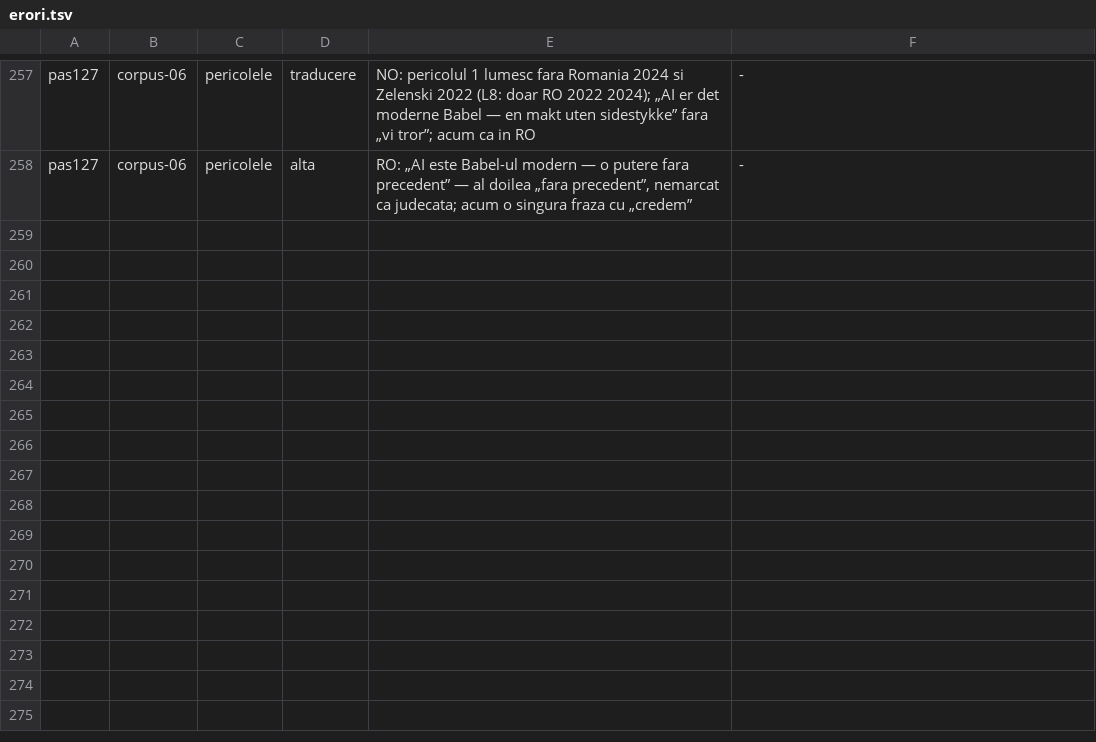
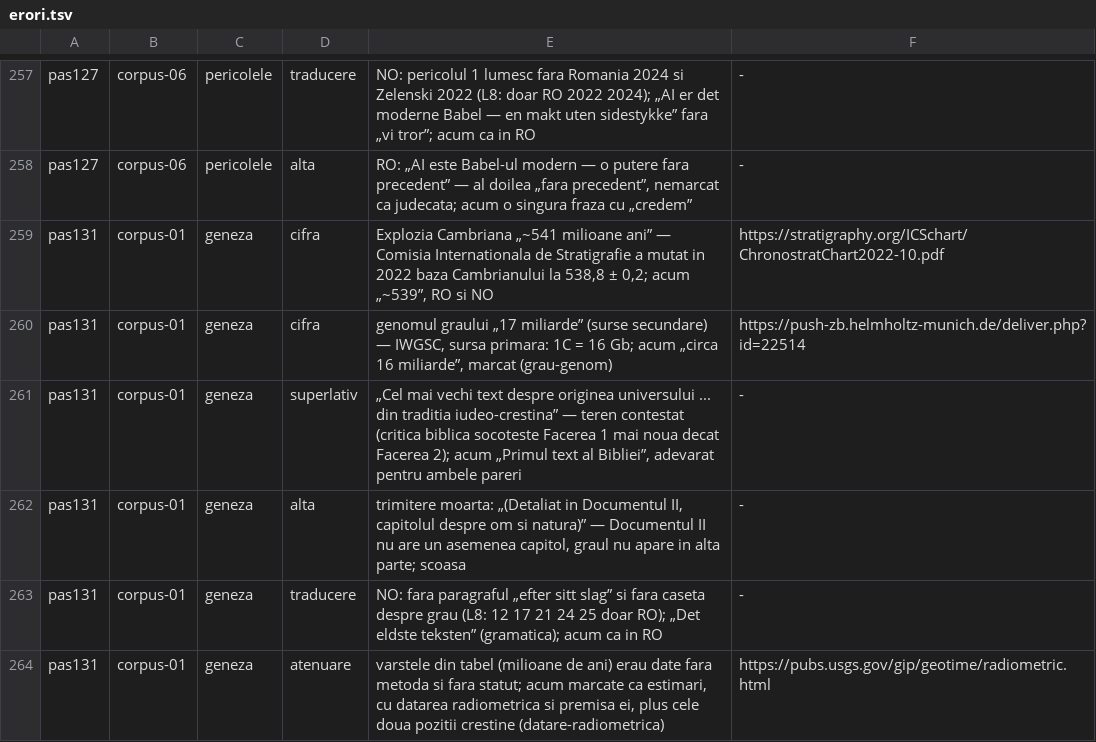
Before and after one commit to norgedan/norgedan.github.io, a TSV file: scripts/erori.tsv, drawn as a sheet; only a part is shown, gaps mark what is left out.

Commit message:
pas131: [continut] corpus-01 Geneza verificat la sursa; regula 24

```diff
--- a/scripts/erori.tsv
+++ b/scripts/erori.tsv
@@ -258 +258,7 @@ pas127	corpus-06	pericolele	traducere	NO: pericolul 1 lumesc fara Romania 2024 s
 pas127	corpus-06	pericolele	alta	RO: „AI este Babel-ul modern — o putere fara precedent” — al doilea „fara precedent”, nemarcat ca judecata; acum o singura fraza cu „credem”	-
+pas131	corpus-01	geneza	cifra	Explozia Cambriana „~541 milioane ani” — Comisia Internationala de Stratigrafie a mutat in 2022 baza Cambrianului la 538,8 ± 0,2; acum „~539”, RO si NO	https://stratigraphy.org/ICSchart/ChronostratChart2022-10.pdf
+pas131	corpus-01	geneza	cifra	genomul graului „17 miliarde” (surse secundare) — IWGSC, sursa primara: 1C = 16 Gb; acum „circa 16 miliarde”, marcat (grau-genom)	https://push-zb.helmholtz-munich.de/deliver.php?id=22514
+pas131	corpus-01	geneza	superlativ	„Cel mai vechi text despre originea universului ... din traditia iudeo-crestina” — teren contestat (critica biblica socoteste Facerea 1 mai noua decat Facerea 2); acum „Primul text al Bibliei”, adevarat pentru ambele pareri	-
+pas131	corpus-01	geneza	alta	trimitere moarta: „(Detaliat in Documentul II, capitolul despre om si natura)” — Documentul II nu are un asemenea capitol, graul nu apare in alta parte; scoasa	-
+pas131	corpus-01	geneza	traducere	NO: fara paragraful „efter sitt slag” si fara caseta despre grau (L8: 12 17 21 24 25 doar RO); „Det eldste teksten” (gramatica); acum ca in RO	-
+pas131	corpus-01	geneza	atenuare	varstele din tabel (milioane de ani) erau date fara metoda si fara statut; acum marcate ca estimari, cu datarea radiometrica si premisa ei, plus cele doua pozitii crestine (datare-radiometrica)	https://pubs.usgs.gov/gip/geotime/radiometric.html
```
Also changed, not shown: scripts/afirmatii.tsv, scripts/amprente.tsv, 5 other files.
